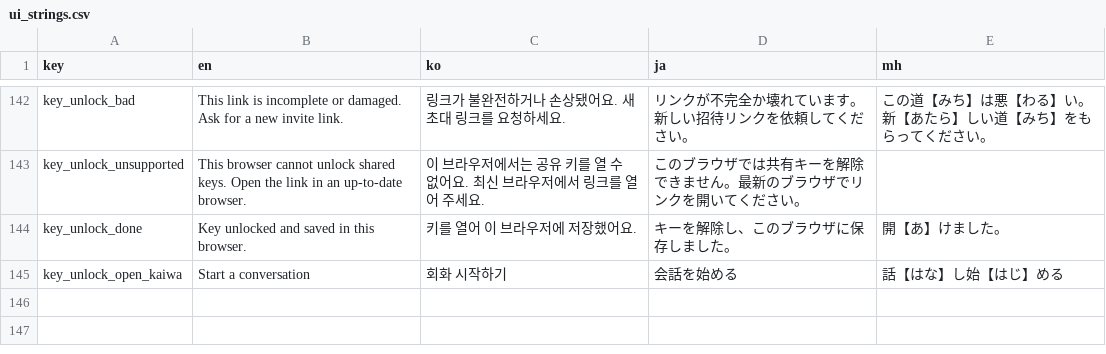
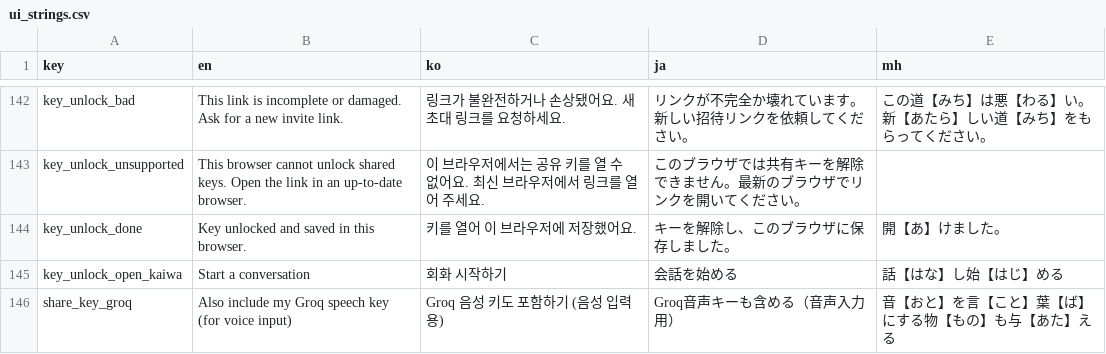
Before and after one commit to KakkoiDev/minihongo, a CSV file: data/ui_strings.csv, drawn as a sheet; only a part is shown, gaps mark what is left out; the diff names each change by its address in the sheet, - before the commit and + after, or states it on an @@ line.

```diff
--- a/data/ui_strings.csv
+++ b/data/ui_strings.csv
+row 146: share_key_groq | Also include my Groq speech key (for voice input) | Groq 음성 키도 포함하기 (음성 입력용) | Groq音声キーも含める（音声入力用） | 音【おと】を言【こと】葉【ば】にする物【もの】も与【あた】える
```
Also changed, not shown: 5 other files.
